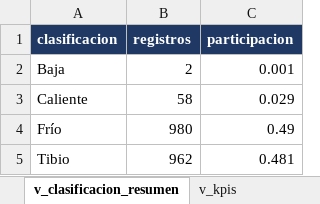
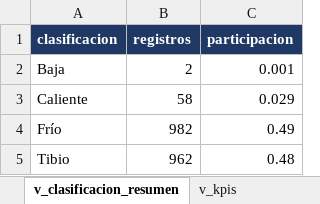
Before and after one commit to adamar-guti/-crm-ibis-styles-armenia, an Excel workbook: Base_de_datos_relacional_ibis_Styles_Armenia.xlsx, sheet v_clasificacion_resumen, drawn as a sheet; values as stored, in another font and other column widths than the file's, no borders; the diff names each change by its address in the sheet, - before the commit and + after, or states it on an @@ line.

```diff
--- a/Base_de_datos_relacional_ibis_Styles_Armenia.xlsx (sheet v_clasificacion_resumen)
+++ b/Base_de_datos_relacional_ibis_Styles_Armenia.xlsx (sheet v_clasificacion_resumen)
-B4 (registros): 980
+B4 (registros): 982
-C5 (participacion): 0.481
+C5 (participacion): 0.48
```
Also changed, not shown: sheet cliente, sheet v_clasificacion, sheet autorizacion_datos, sheet interaccion, sheet v_kpis, sheet v_canal, 3 more sheets, Informe_KPIs_CRM_ibis_Styles_Armenia.xlsx, 2 other files.
